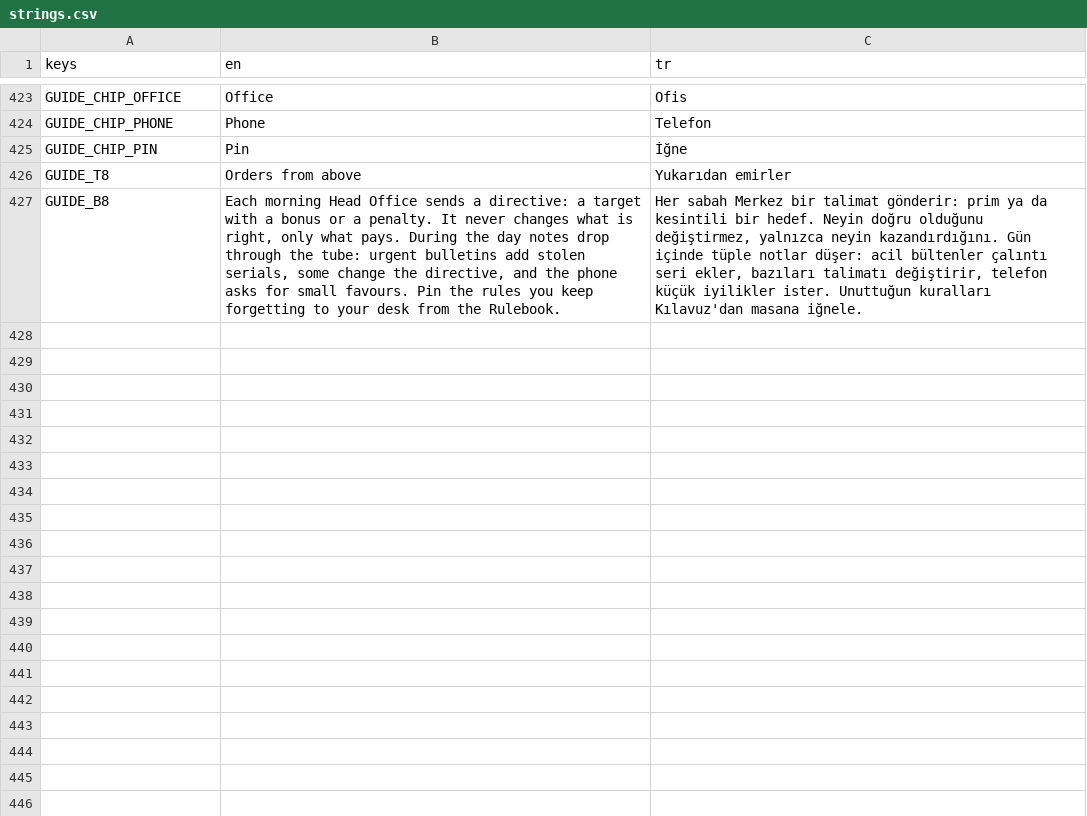
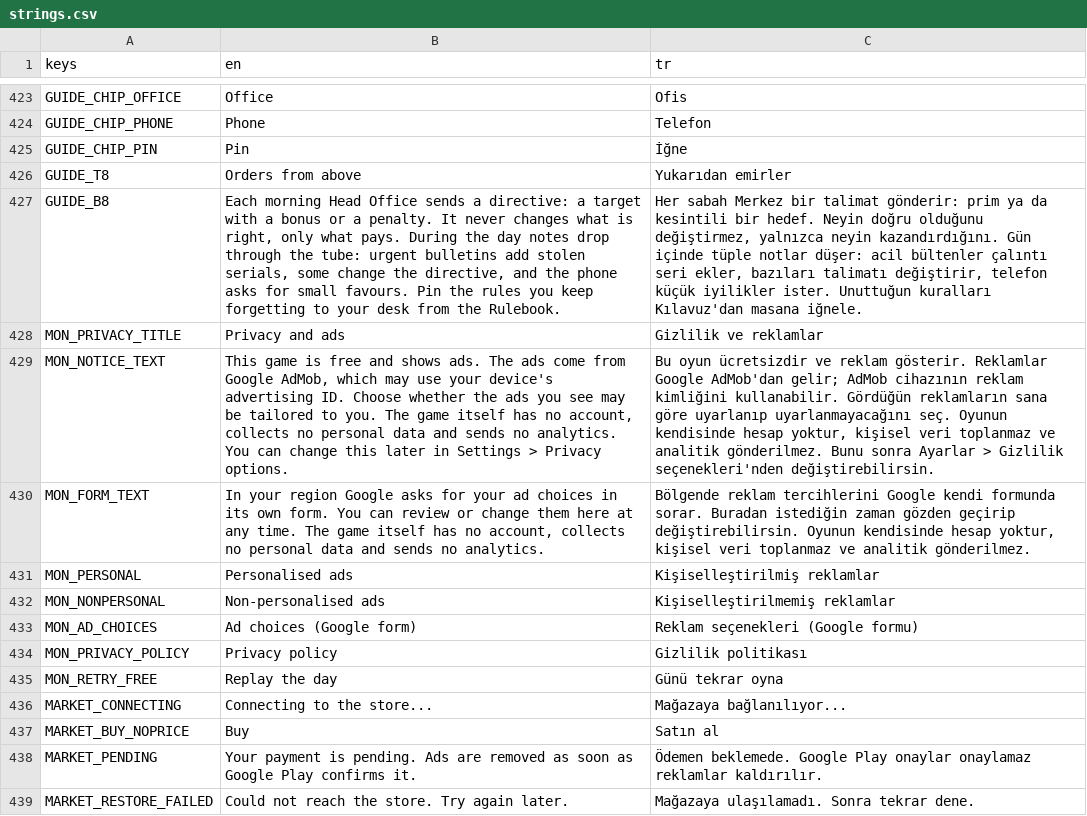
Before and after one commit to alperAygor/godot-games, a CSV file: doviz-burosu/assets/translations/strings.csv, drawn as a sheet; only a part is shown, gaps mark what is left out; the diff names each change by its address in the sheet, - before the commit and + after, or states it on an @@ line.

```diff
--- a/doviz-burosu/assets/translations/strings.csv
+++ b/doviz-burosu/assets/translations/strings.csv
+row 428: MON_PRIVACY_TITLE | Privacy and ads | Gizlilik ve reklamlar
+row 429: MON_NOTICE_TEXT | This game is free and shows ads. The ads come from Google AdMob, which may use your device's advertising ID. Choose whether the ads you see may be tailored to you. The game itself has no account, collects no personal data and sends no analytics. You can change this later in Settings > Privacy options. | Bu oyun ücretsizdir ve reklam gösterir. Reklamlar Google AdMob'dan gelir; AdMob cihazının reklam kimliğini kullanabilir. Gördüğün reklamların sana göre uyarlanıp uyarlanmayacağını seç. Oyunun kendisinde hesap yoktur, kişisel veri toplanmaz ve analitik gönderilmez. Bunu sonra Ayarlar > Gizlilik seçenekleri'nden değiştirebilirsin.
+row 430: MON_FORM_TEXT | In your region Google asks for your ad choices in its own form. You can review or change them here at any time. The game itself has no account, collects no personal data and sends no analytics. | Bölgende reklam tercihlerini Google kendi formunda sorar. Buradan istediğin zaman gözden geçirip değiştirebilirsin. Oyunun kendisinde hesap yoktur, kişisel veri toplanmaz ve analitik gönderilmez.
+row 431: MON_PERSONAL | Personalised ads | Kişiselleştirilmiş reklamlar
+row 432: MON_NONPERSONAL | Non-personalised ads | Kişiselleştirilmemiş reklamlar
+row 433: MON_AD_CHOICES | Ad choices (Google form) | Reklam seçenekleri (Google formu)
+row 434: MON_PRIVACY_POLICY | Privacy policy | Gizlilik politikası
+row 435: MON_RETRY_FREE | Replay the day | Günü tekrar oyna
+row 436: MARKET_CONNECTING | Connecting to the store... | Mağazaya bağlanılıyor...
+row 437: MARKET_BUY_NOPRICE | Buy | Satın al
+row 438: MARKET_PENDING | Your payment is pending. Ads are removed as soon as Google Play confirms it. | Ödemen beklemede. Google Play onaylar onaylamaz reklamlar kaldırılır.
+row 439: MARKET_RESTORE_FAILED | Could not reach the store. Try again later. | Mağazaya ulaşılamadı. Sonra tekrar dene.
```
Also changed, not shown: 31 other files.
